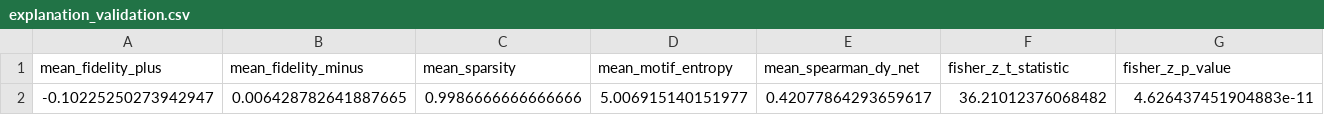
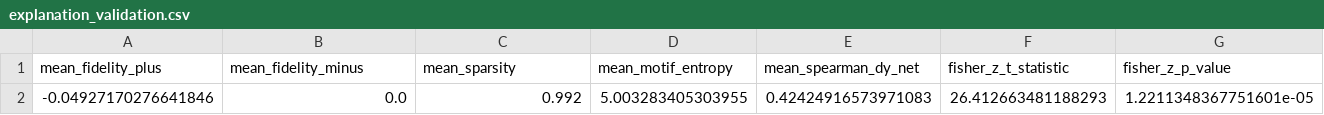
Before and after one commit to da-ksh-esh/CryptoGraph, a CSV file: reports/explanation_validation.csv, drawn as a sheet; only a part is shown; removed rows and columns are numbered as before the commit, all else as after; rows hold the shown columns only; the diff names each change by its address in the sheet, - before the commit and + after, or states it on an @@ line.

```diff
--- a/reports/explanation_validation.csv
+++ b/reports/explanation_validation.csv
-row 2: -0.10225250273942947 | 0.006428782641887665 | 0.9986666666666666 | 5.006915140151977 | 0.42077864293659617 | 36.21012376068482 | 4.626437451904883e-11
+row 2: -0.04927170276641846 | 0.0 | 0.992 | 5.003283405303955 | 0.42424916573971083 | 26.412663481188293 | 1.2211348367751601e-05
```
Also changed, not shown: reports/tempme_explanations.csv, 10 other files.
